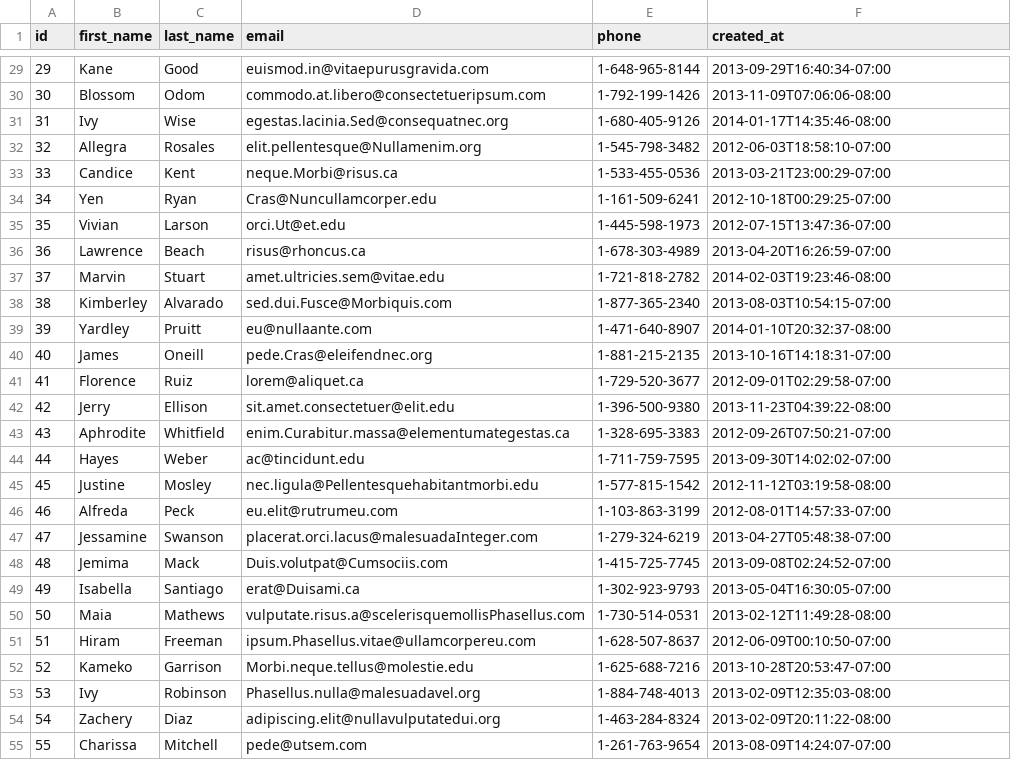
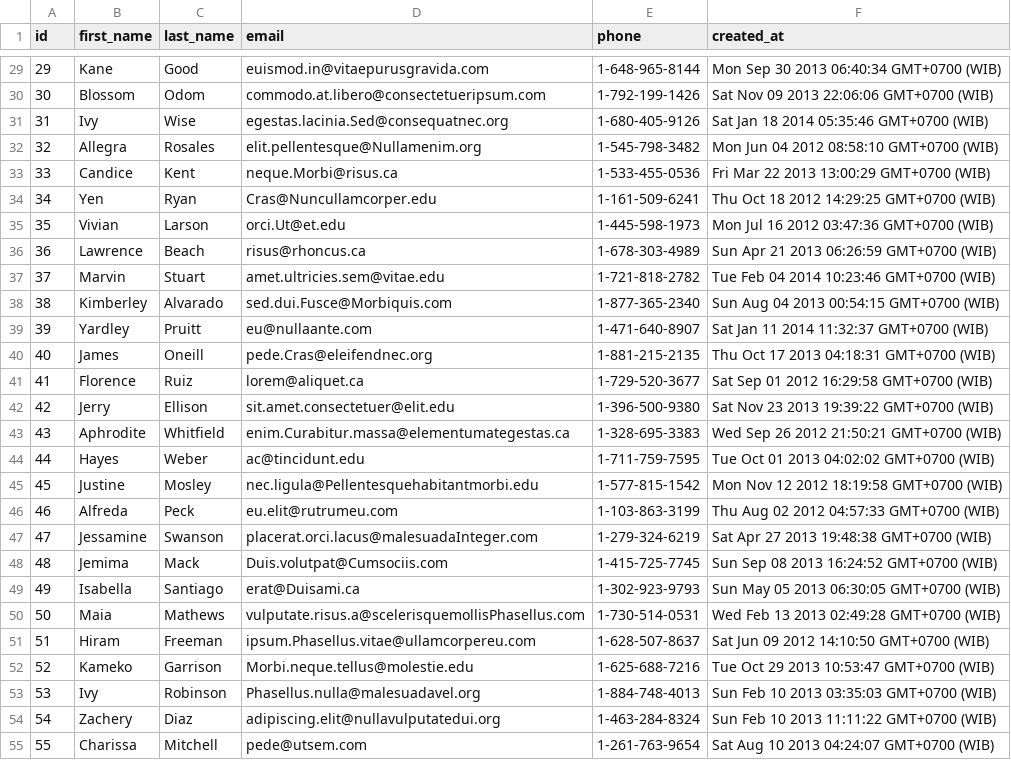
Before and after one commit to platinum-fox-2017/parsing-data-1, a CSV file: people_output.csv, drawn as a sheet; only a part is shown, gaps mark what is left out; the diff covers the shown part only.

```diff
--- a/people_output.csv
+++ b/people_output.csv
@@ -29,27 +29,27 @@ id,first_name,last_name,email,phone,created_at
-29,Kane,Good,euismod.in@vitaepurusgravida.com,1-648-965-8144,2013-09-29T16:40:34-07:00
-30,Blossom,Odom,commodo.at.libero@consectetueripsum.com,1-792-199-1426,2013-11-09T07:06:06-08:00
-31,Ivy,Wise,egestas.lacinia.Sed@consequatnec.org,1-680-405-9126,2014-01-17T14:35:46-08:00
-32,Allegra,Rosales,elit.pellentesque@Nullamenim.org,1-545-798-3482,2012-06-03T18:58:10-07:00
-33,Candice,Kent,neque.Morbi@risus.ca,1-533-455-0536,2013-03-21T23:00:29-07:00
-34,Yen,Ryan,Cras@Nuncullamcorper.edu,1-161-509-6241,2012-10-18T00:29:25-07:00
-35,Vivian,Larson,orci.Ut@et.edu,1-445-598-1973,2012-07-15T13:47:36-07:00
-36,Lawrence,Beach,risus@rhoncus.ca,1-678-303-4989,2013-04-20T16:26:59-07:00
-37,Marvin,Stuart,amet.ultricies.sem@vitae.edu,1-721-818-2782,2014-02-03T19:23:46-08:00
-38,Kimberley,Alvarado,sed.dui.Fusce@Morbiquis.com,1-877-365-2340,2013-08-03T10:54:15-07:00
-39,Yardley,Pruitt,eu@nullaante.com,1-471-640-8907,2014-01-10T20:32:37-08:00
-40,James,Oneill,pede.Cras@eleifendnec.org,1-881-215-2135,2013-10-16T14:18:31-07:00
-41,Florence,Ruiz,lorem@aliquet.ca,1-729-520-3677,2012-09-01T02:29:58-07:00
-42,Jerry,Ellison,sit.amet.consectetuer@elit.edu,1-396-500-9380,2013-11-23T04:39:22-08:00
-43,Aphrodite,Whitfield,enim.Curabitur.massa@elementumategestas.ca,1-328-695-3383,2012-09-26T07:50:21-07:00
-44,Hayes,Weber,ac@tincidunt.edu,1-711-759-7595,2013-09-30T14:02:02-07:00
-45,Justine,Mosley,nec.ligula@Pellentesquehabitantmorbi.edu,1-577-815-1542,2012-11-12T03:19:58-08:00
-46,Alfreda,Peck,eu.elit@rutrumeu.com,1-103-863-3199,2012-08-01T14:57:33-07:00
-47,Jessamine,Swanson,placerat.orci.lacus@malesuadaInteger.com,1-279-324-6219,2013-04-27T05:48:38-07:00
-48,Jemima,Mack,Duis.volutpat@Cumsociis.com,1-415-725-7745,2013-09-08T02:24:52-07:00
-49,Isabella,Santiago,erat@Duisami.ca,1-302-923-9793,2013-05-04T16:30:05-07:00
-50,Maia,Mathews,vulputate.risus.a@scelerisquemollisPhasellus.com,1-730-514-0531,2013-02-12T11:49:28-08:00
-51,Hiram,Freeman,ipsum.Phasellus.vitae@ullamcorpereu.com,1-628-507-8637,2012-06-09T00:10:50-07:00
-52,Kameko,Garrison,Morbi.neque.tellus@molestie.edu,1-625-688-7216,2013-10-28T20:53:47-07:00
-53,Ivy,Robinson,Phasellus.nulla@malesuadavel.org,1-884-748-4013,2013-02-09T12:35:03-08:00
-54,Zachery,Diaz,adipiscing.elit@nullavulputatedui.org,1-463-284-8324,2013-02-09T20:11:22-08:00
-55,Charissa,Mitchell,pede@utsem.com,1-261-763-9654,2013-08-09T14:24:07-07:00
+29,Kane,Good,euismod.in@vitaepurusgravida.com,1-648-965-8144,Mon Sep 30 2013 06:40:34 GMT+0700 (WIB)
+30,Blossom,Odom,commodo.at.libero@consectetueripsum.com,1-792-199-1426,Sat Nov 09 2013 22:06:06 GMT+0700 (WIB)
+31,Ivy,Wise,egestas.lacinia.Sed@consequatnec.org,1-680-405-9126,Sat Jan 18 2014 05:35:46 GMT+0700 (WIB)
+32,Allegra,Rosales,elit.pellentesque@Nullamenim.org,1-545-798-3482,Mon Jun 04 2012 08:58:10 GMT+0700 (WIB)
+33,Candice,Kent,neque.Morbi@risus.ca,1-533-455-0536,Fri Mar 22 2013 13:00:29 GMT+0700 (WIB)
+34,Yen,Ryan,Cras@Nuncullamcorper.edu,1-161-509-6241,Thu Oct 18 2012 14:29:25 GMT+0700 (WIB)
+35,Vivian,Larson,orci.Ut@et.edu,1-445-598-1973,Mon Jul 16 2012 03:47:36 GMT+0700 (WIB)
+36,Lawrence,Beach,risus@rhoncus.ca,1-678-303-4989,Sun Apr 21 2013 06:26:59 GMT+0700 (WIB)
+37,Marvin,Stuart,amet.ultricies.sem@vitae.edu,1-721-818-2782,Tue Feb 04 2014 10:23:46 GMT+0700 (WIB)
+38,Kimberley,Alvarado,sed.dui.Fusce@Morbiquis.com,1-877-365-2340,Sun Aug 04 2013 00:54:15 GMT+0700 (WIB)
+39,Yardley,Pruitt,eu@nullaante.com,1-471-640-8907,Sat Jan 11 2014 11:32:37 GMT+0700 (WIB)
+40,James,Oneill,pede.Cras@eleifendnec.org,1-881-215-2135,Thu Oct 17 2013 04:18:31 GMT+0700 (WIB)
+41,Florence,Ruiz,lorem@aliquet.ca,1-729-520-3677,Sat Sep 01 2012 16:29:58 GMT+0700 (WIB)
+42,Jerry,Ellison,sit.amet.consectetuer@elit.edu,1-396-500-9380,Sat Nov 23 2013 19:39:22 GMT+0700 (WIB)
+43,Aphrodite,Whitfield,enim.Curabitur.massa@elementumategestas.ca,1-328-695-3383,Wed Sep 26 2012 21:50:21 GMT+0700 (WIB)
+44,Hayes,Weber,ac@tincidunt.edu,1-711-759-7595,Tue Oct 01 2013 04:02:02 GMT+0700 (WIB)
+45,Justine,Mosley,nec.ligula@Pellentesquehabitantmorbi.edu,1-577-815-1542,Mon Nov 12 2012 18:19:58 GMT+0700 (WIB)
+46,Alfreda,Peck,eu.elit@rutrumeu.com,1-103-863-3199,Thu Aug 02 2012 04:57:33 GMT+0700 (WIB)
+47,Jessamine,Swanson,placerat.orci.lacus@malesuadaInteger.com,1-279-324-6219,Sat Apr 27 2013 19:48:38 GMT+0700 (WIB)
+48,Jemima,Mack,Duis.volutpat@Cumsociis.com,1-415-725-7745,Sun Sep 08 2013 16:24:52 GMT+0700 (WIB)
+49,Isabella,Santiago,erat@Duisami.ca,1-302-923-9793,Sun May 05 2013 06:30:05 GMT+0700 (WIB)
+50,Maia,Mathews,vulputate.risus.a@scelerisquemollisPhasellus.com,1-730-514-0531,Wed Feb 13 2013 02:49:28 GMT+0700 (WIB)
+51,Hiram,Freeman,ipsum.Phasellus.vitae@ullamcorpereu.com,1-628-507-8637,Sat Jun 09 2012 14:10:50 GMT+0700 (WIB)
+52,Kameko,Garrison,Morbi.neque.tellus@molestie.edu,1-625-688-7216,Tue Oct 29 2013 10:53:47 GMT+0700 (WIB)
+53,Ivy,Robinson,Phasellus.nulla@malesuadavel.org,1-884-748-4013,Sun Feb 10 2013 03:35:03 GMT+0700 (WIB)
+54,Zachery,Diaz,adipiscing.elit@nullavulputatedui.org,1-463-284-8324,Sun Feb 10 2013 11:11:22 GMT+0700 (WIB)
+55,Charissa,Mitchell,pede@utsem.com,1-261-763-9654,Sat Aug 10 2013 04:24:07 GMT+0700 (WIB)
```
Also changed, not shown: 172 edited cells elsewhere in this file, 1 other file.
